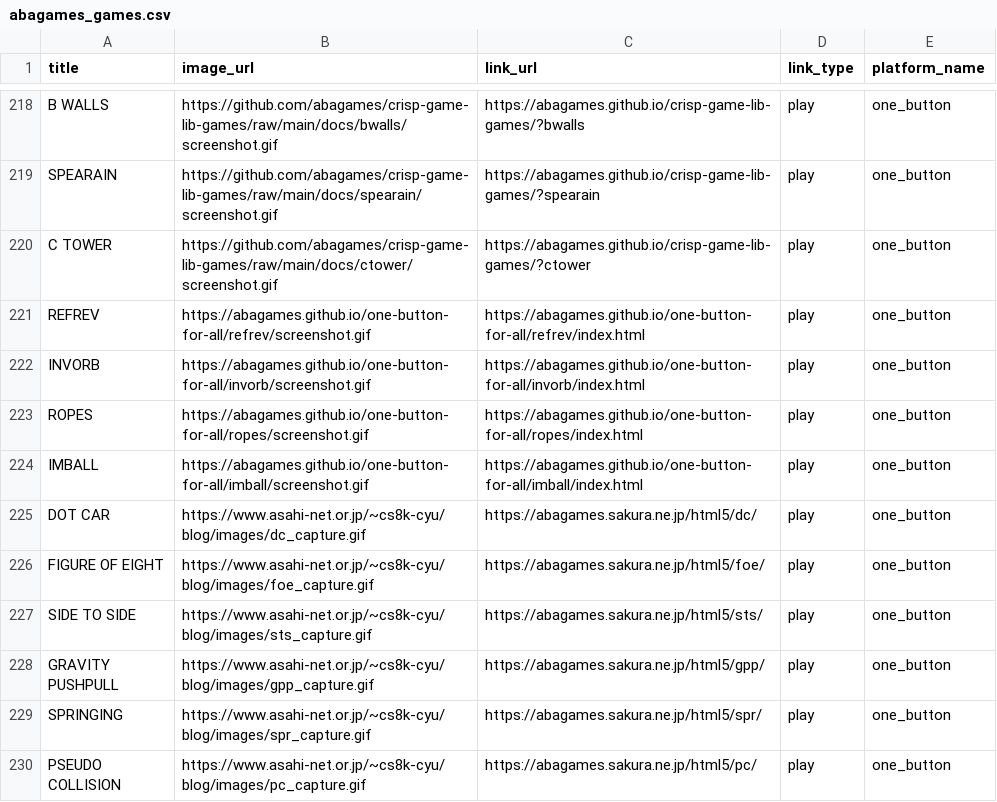
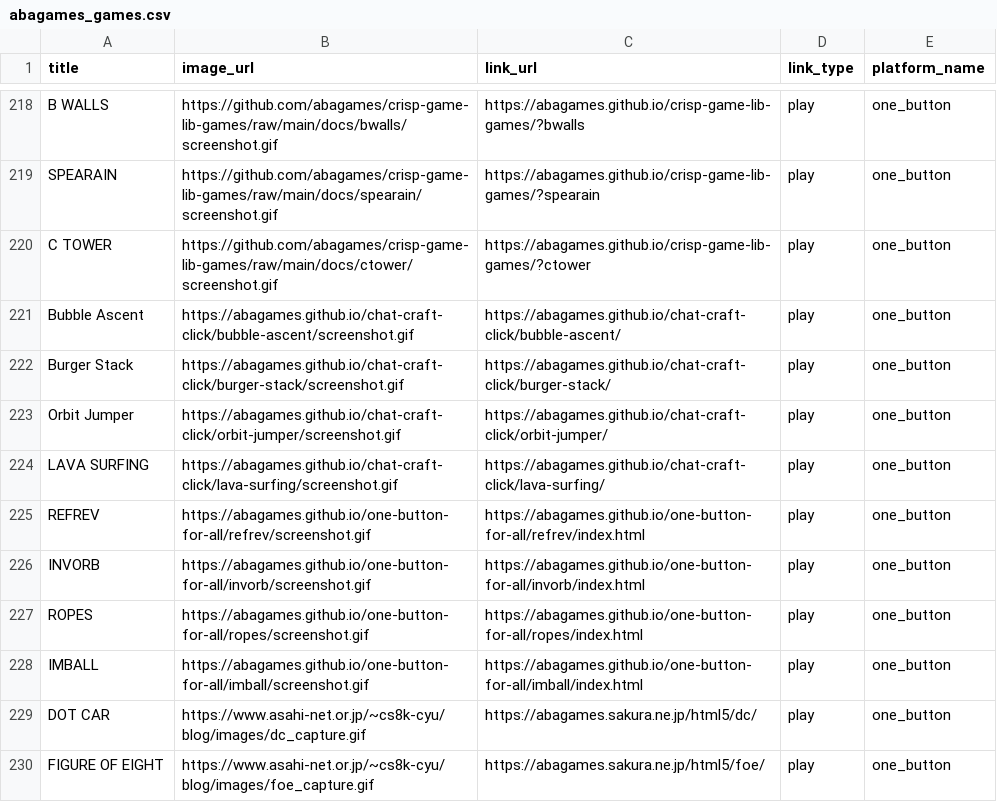
Before and after one commit to abagames/games-web-pages, a CSV file: src/abagames_games.csv, drawn as a sheet; only a part is shown, gaps mark what is left out; the shorter side is filled out with more unchanged rows.

Commit message:
Add one-button games

```diff
--- a/src/abagames_games.csv
+++ b/src/abagames_games.csv
@@ -220,2 +220,6 @@ SPEARAIN,https://github.com/abagames/crisp-game-lib-games/raw/main/docs/spearain
 C TOWER,https://github.com/abagames/crisp-game-lib-games/raw/main/docs/ctower/screenshot.gif,https://abagames.github.io/crisp-game-lib-games/?ctower,play,one_button
+Bubble Ascent,https://abagames.github.io/chat-craft-click/bubble-ascent/screenshot.gif,https://abagames.github.io/chat-craft-click/bubble-ascent/,play,one_button
+Burger Stack,https://abagames.github.io/chat-craft-click/burger-stack/screenshot.gif,https://abagames.github.io/chat-craft-click/burger-stack/,play,one_button
+Orbit Jumper,https://abagames.github.io/chat-craft-click/orbit-jumper/screenshot.gif,https://abagames.github.io/chat-craft-click/orbit-jumper/,play,one_button
+LAVA SURFING,https://abagames.github.io/chat-craft-click/lava-surfing/screenshot.gif,https://abagames.github.io/chat-craft-click/lava-surfing/,play,one_button
 REFREV,https://abagames.github.io/one-button-for-all/refrev/screenshot.gif,https://abagames.github.io/one-button-for-all/refrev/index.html,play,one_button
```
Also changed, not shown: 2 other files.
